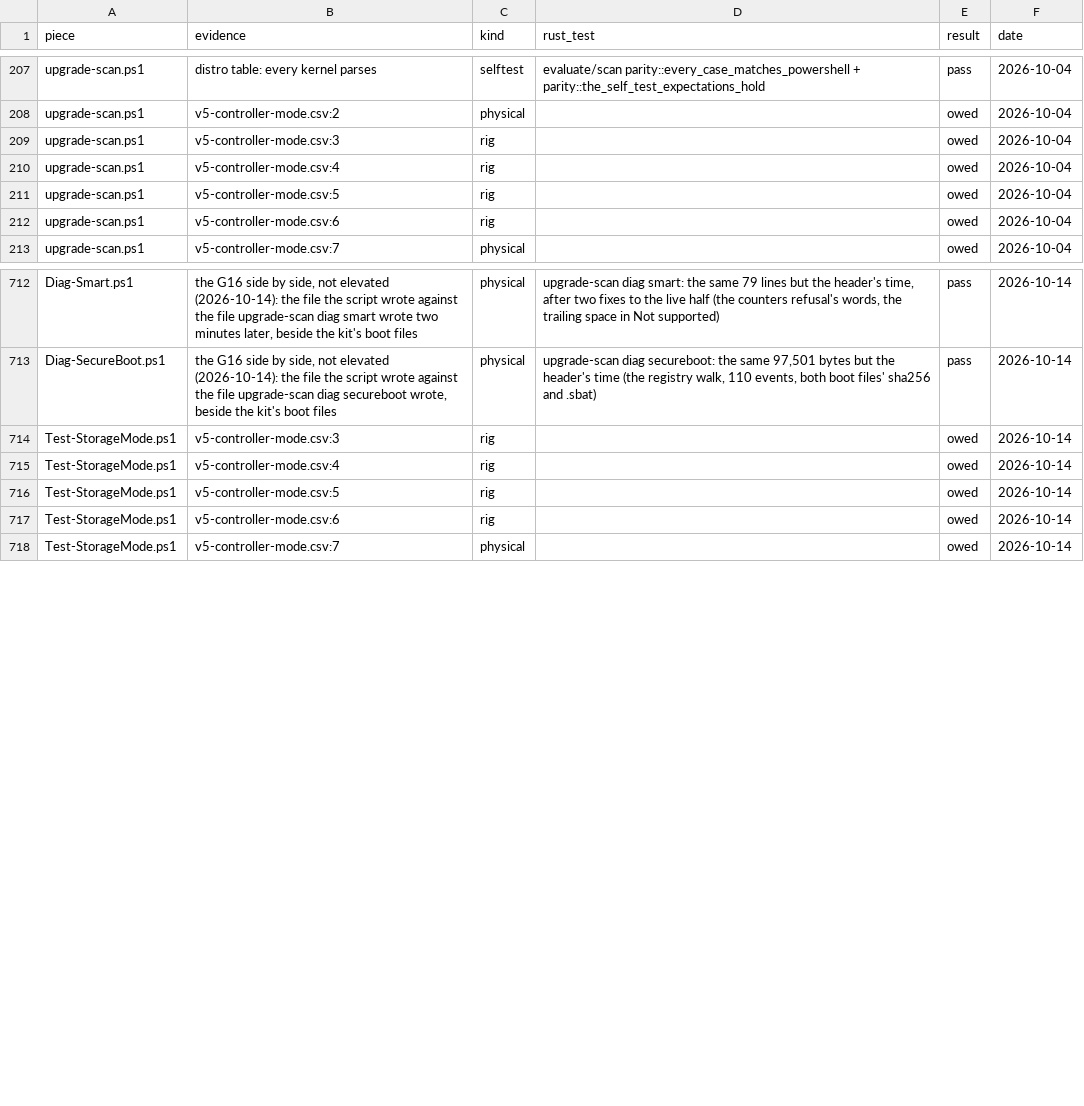
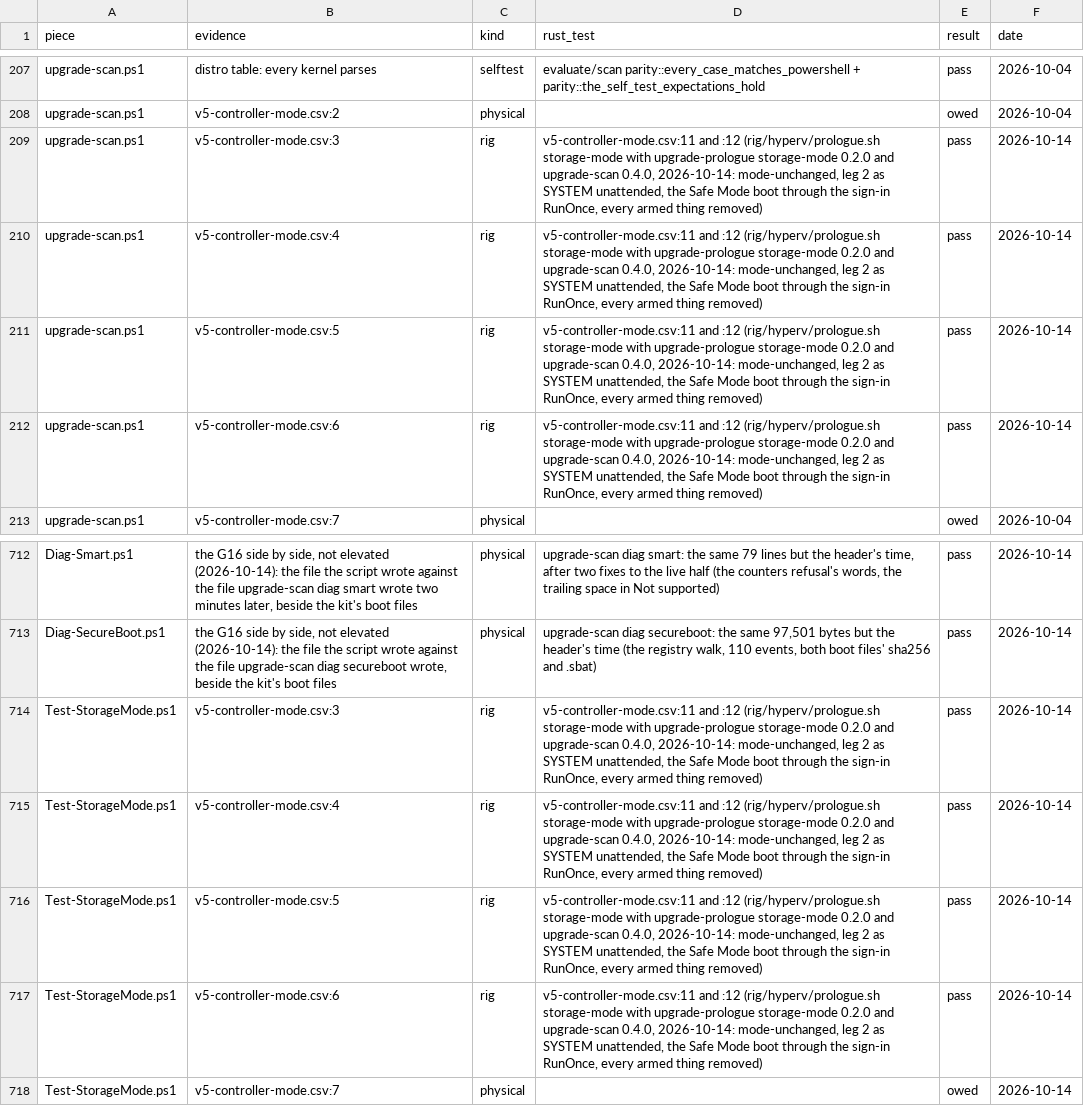
Before and after one commit to addlatt/upgrade_, a CSV file: docs/validation-results/port-parity.csv, drawn as a sheet; only a part is shown, gaps mark what is left out.

```diff
--- a/docs/validation-results/port-parity.csv
+++ b/docs/validation-results/port-parity.csv
@@ -208,6 +208,6 @@ upgrade-scan.ps1,distro table: every kernel parses,selftest,evaluate/scan parity
 upgrade-scan.ps1,v5-controller-mode.csv:2,physical,,owed,2026-10-04
-upgrade-scan.ps1,v5-controller-mode.csv:3,rig,,owed,2026-10-04
-upgrade-scan.ps1,v5-controller-mode.csv:4,rig,,owed,2026-10-04
-upgrade-scan.ps1,v5-controller-mode.csv:5,rig,,owed,2026-10-04
-upgrade-scan.ps1,v5-controller-mode.csv:6,rig,,owed,2026-10-04
+upgrade-scan.ps1,v5-controller-mode.csv:3,rig,"v5-controller-mode.csv:11 and :12 (rig/hyperv/prologue.sh storage-mode with upgrade-prologue storage-mode 0.2.0 and upgrade-scan 0.4.0, 2026-10-14: mode-unchanged, leg 2 as SYSTEM unattended, the Safe Mode boot through the sign-in RunOnce, every armed thing removed)",pass,2026-10-14
+upgrade-scan.ps1,v5-controller-mode.csv:4,rig,"v5-controller-mode.csv:11 and :12 (rig/hyperv/prologue.sh storage-mode with upgrade-prologue storage-mode 0.2.0 and upgrade-scan 0.4.0, 2026-10-14: mode-unchanged, leg 2 as SYSTEM unattended, the Safe Mode boot through the sign-in RunOnce, every armed thing removed)",pass,2026-10-14
+upgrade-scan.ps1,v5-controller-mode.csv:5,rig,"v5-controller-mode.csv:11 and :12 (rig/hyperv/prologue.sh storage-mode with upgrade-prologue storage-mode 0.2.0 and upgrade-scan 0.4.0, 2026-10-14: mode-unchanged, leg 2 as SYSTEM unattended, the Safe Mode boot through the sign-in RunOnce, every armed thing removed)",pass,2026-10-14
+upgrade-scan.ps1,v5-controller-mode.csv:6,rig,"v5-controller-mode.csv:11 and :12 (rig/hyperv/prologue.sh storage-mode with upgrade-prologue storage-mode 0.2.0 and upgrade-scan 0.4.0, 2026-10-14: mode-unchanged, leg 2 as SYSTEM unattended, the Safe Mode boot through the sign-in RunOnce, every armed thing removed)",pass,2026-10-14
 upgrade-scan.ps1,v5-controller-mode.csv:7,physical,,owed,2026-10-04
@@ -713,6 +713,6 @@ Diag-Smart.ps1,"the G16 side by side, not elevated (2026-10-14): the file the sc
 Diag-SecureBoot.ps1,"the G16 side by side, not elevated (2026-10-14): the file the script wrote against the file upgrade-scan diag secureboot wrote, beside the kit's boot files",physical,"upgrade-scan diag secureboot: the same 97,501 bytes but the header's time (the registry walk, 110 events, both boot files' sha256 and .sbat)",pass,2026-10-14
-Test-StorageMode.ps1,v5-controller-mode.csv:3,rig,,owed,2026-10-14
-Test-StorageMode.ps1,v5-controller-mode.csv:4,rig,,owed,2026-10-14
-Test-StorageMode.ps1,v5-controller-mode.csv:5,rig,,owed,2026-10-14
-Test-StorageMode.ps1,v5-controller-mode.csv:6,rig,,owed,2026-10-14
+Test-StorageMode.ps1,v5-controller-mode.csv:3,rig,"v5-controller-mode.csv:11 and :12 (rig/hyperv/prologue.sh storage-mode with upgrade-prologue storage-mode 0.2.0 and upgrade-scan 0.4.0, 2026-10-14: mode-unchanged, leg 2 as SYSTEM unattended, the Safe Mode boot through the sign-in RunOnce, every armed thing removed)",pass,2026-10-14
+Test-StorageMode.ps1,v5-controller-mode.csv:4,rig,"v5-controller-mode.csv:11 and :12 (rig/hyperv/prologue.sh storage-mode with upgrade-prologue storage-mode 0.2.0 and upgrade-scan 0.4.0, 2026-10-14: mode-unchanged, leg 2 as SYSTEM unattended, the Safe Mode boot through the sign-in RunOnce, every armed thing removed)",pass,2026-10-14
+Test-StorageMode.ps1,v5-controller-mode.csv:5,rig,"v5-controller-mode.csv:11 and :12 (rig/hyperv/prologue.sh storage-mode with upgrade-prologue storage-mode 0.2.0 and upgrade-scan 0.4.0, 2026-10-14: mode-unchanged, leg 2 as SYSTEM unattended, the Safe Mode boot through the sign-in RunOnce, every armed thing removed)",pass,2026-10-14
+Test-StorageMode.ps1,v5-controller-mode.csv:6,rig,"v5-controller-mode.csv:11 and :12 (rig/hyperv/prologue.sh storage-mode with upgrade-prologue storage-mode 0.2.0 and upgrade-scan 0.4.0, 2026-10-14: mode-unchanged, leg 2 as SYSTEM unattended, the Safe Mode boot through the sign-in RunOnce, every armed thing removed)",pass,2026-10-14
 Test-StorageMode.ps1,v5-controller-mode.csv:7,physical,,owed,2026-10-14
```
Also changed, not shown: docs/validation-results/v5-controller-mode.csv, 7 other files.
